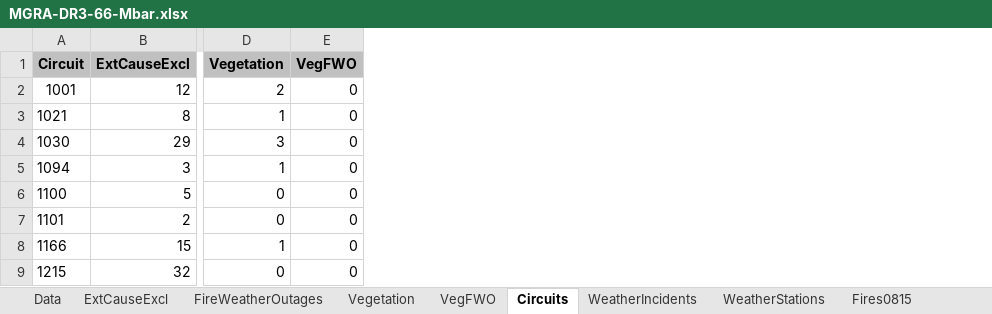
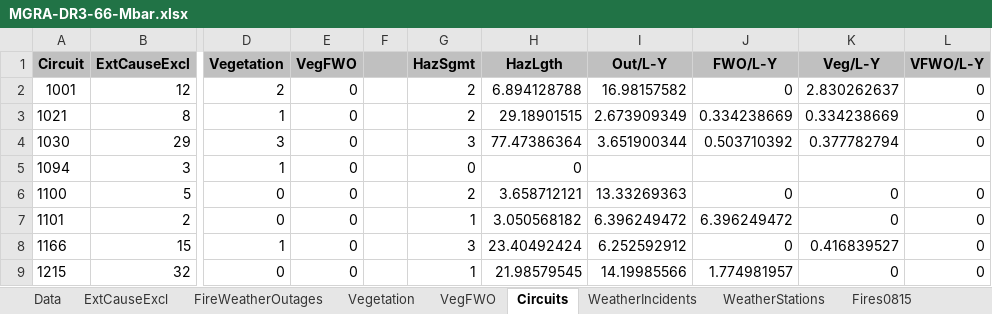
Before and after one commit to jwmitchell/mbar-calculations, an Excel workbook: A14Data/MGRA-DR3-66-Mbar.xlsx, sheet Circuits, drawn as a sheet; only a part is shown, gaps mark what is left out; values as stored, in another font and other column widths than the file's, no borders; the diff names each change by its address in the sheet, - before the commit and + after, or states it on an @@ line.

```diff
--- a/A14Data/MGRA-DR3-66-Mbar.xlsx (sheet Circuits)
+++ b/A14Data/MGRA-DR3-66-Mbar.xlsx (sheet Circuits)
+column F, empty
+column G (HazSgmt), rows 2-9: 2 | 2 | 3 | 0 | 2 | 1 | 3 | 1
+column H (HazLgth), rows 2-9: 6.894128788 | 29.18901515 | 77.47386364 | 0 | 3.658712121 | 3.050568182 | 23.40492424 | 21.98579545
+column I (Out/L-Y), rows 2-9: 16.98157582 | 2.673909349 | 3.651900344 |  | 13.33269363 | 6.396249472 | 6.252592912 | 14.19985566
+column J (FWO/L-Y), rows 2-9: 0 | 0.334238669 | 0.503710392 |  | 0 | 6.396249472 | 0 | 1.774981957
+column K (Veg/L-Y), rows 2-9: 2.830262637 | 0.334238669 | 0.377782794 |  | 0 | 0 | 0.416839527 | 0
+column L (VFWO/L-Y), rows 2-9: 0 | 0 | 0 |  | 0 | 0 | 0 | 0
```
Also changed, not shown: sheet FireWeatherOutages, other sheet tabs, charts or pictures.
